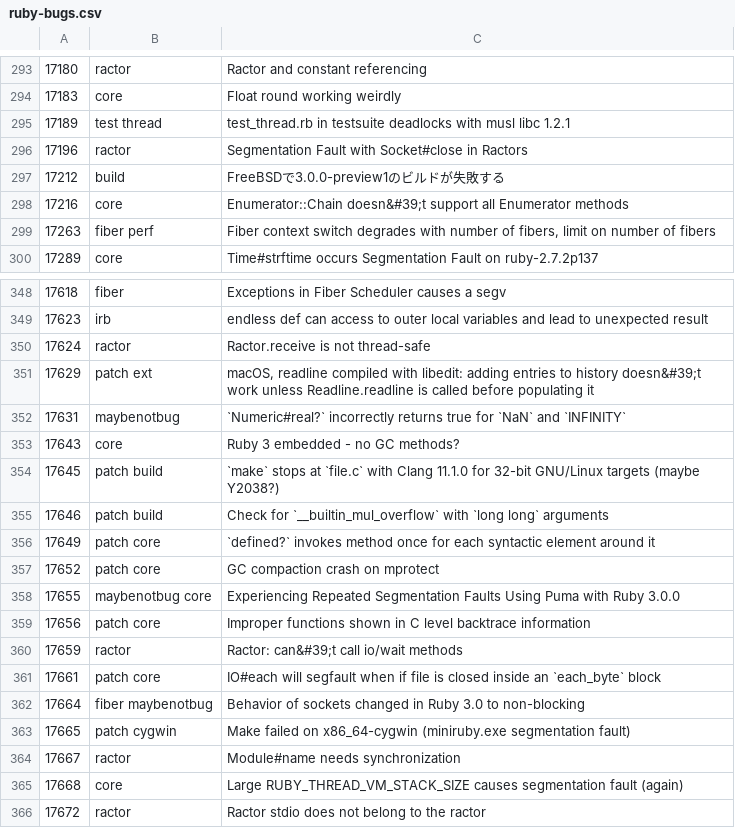
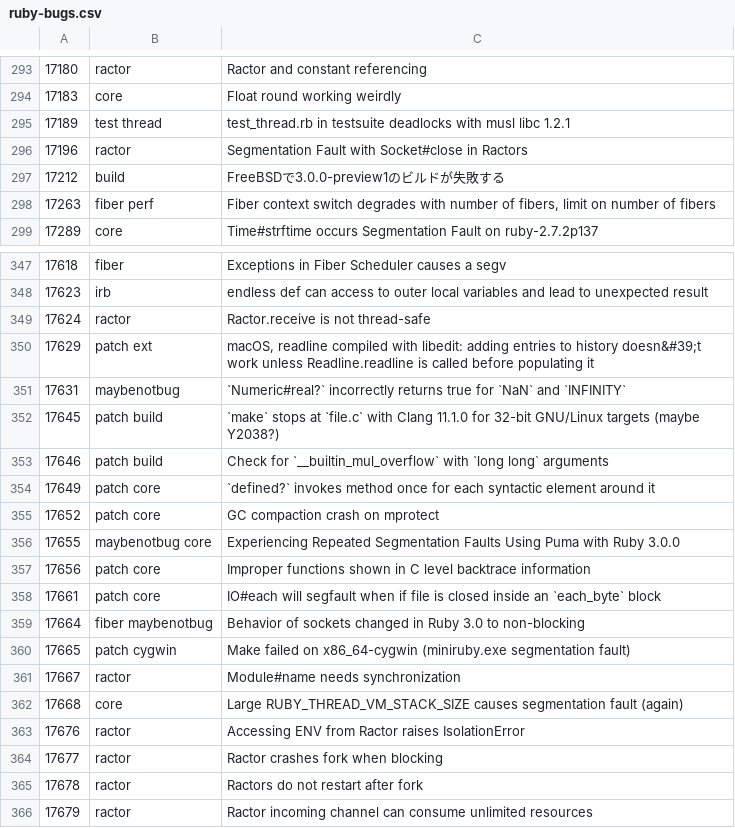
Before and after one commit to lupetyman/tagged-ruby-bugs, a CSV file: ruby-bugs.csv, drawn as a sheet; only a part is shown, gaps mark what is left out.

Commit message:
Update Ruby bugs

```diff
--- a/ruby-bugs.csv
+++ b/ruby-bugs.csv
@@ -297,3 +297,2 @@
 17212,build,FreeBSDで3.0.0-preview1のビルドが失敗する
-17216,core,Enumerator::Chain doesn&#39;t support all Enumerator methods
 17263,fiber perf,"Fiber context switch degrades with number of fibers, limit on number of fibers"
@@ -352,3 +351,2 @@
 17631,maybenotbug,`Numeric#real?` incorrectly returns true for `NaN` and `INFINITY`
-17643,core,Ruby 3 embedded - no GC methods?
 17645,patch build,`make` stops at `file.c` with Clang 11.1.0 for 32-bit GNU/Linux targets (maybe Y2038?)
@@ -359,3 +357,2 @@
 17656,patch core,Improper functions shown in C level backtrace information
-17659,ractor,Ractor: can&#39;t call io/wait methods
 17661,patch core,IO#each will segfault when if file is closed inside an `each_byte` block
@@ -365,2 +362,5 @@
 17668,core,Large RUBY_THREAD_VM_STACK_SIZE causes segmentation fault (again)
-17672,ractor,Ractor stdio does not belong to the ractor
+17676,ractor,Accessing ENV from Ractor raises IsolationError
+17677,ractor,Ractor crashes fork when blocking
+17678,ractor,Ractors do not restart after fork
+17679,ractor,Ractor incoming channel can consume unlimited resources
```
